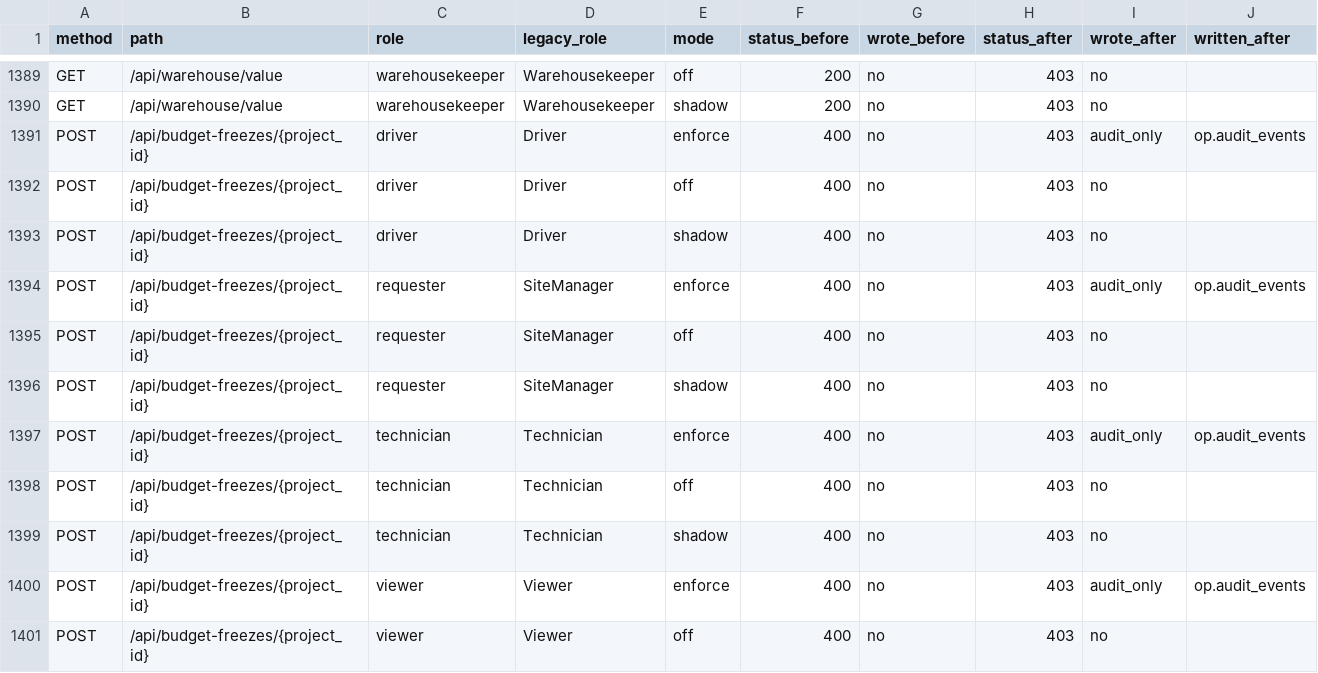
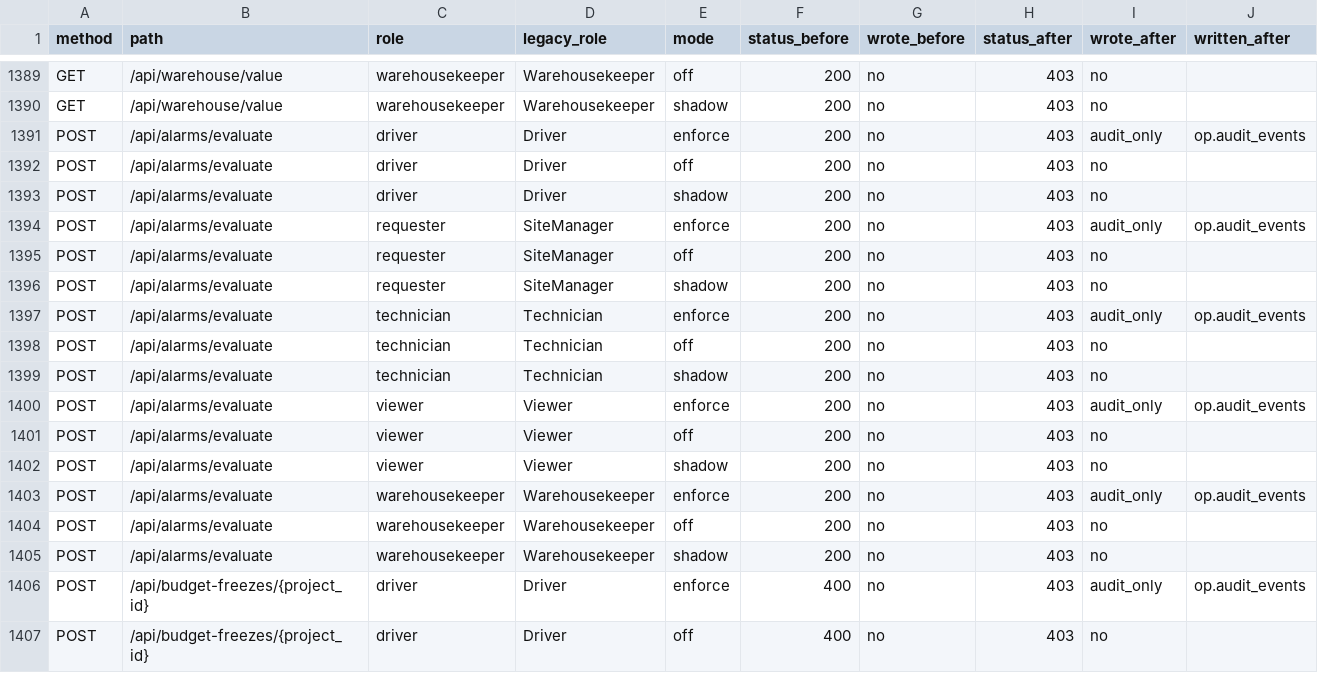
Before and after one commit to krumingo/BEG_Worck, a CSV file: docs/evidence/SEC-02/pm01_cells_changed.csv, drawn as a sheet; only a part is shown, gaps mark what is left out; the shorter side is filled out with more unchanged rows; the diff names each change by its address in the sheet, - before the commit and + after, or states it on an @@ line.

```diff
--- a/docs/evidence/SEC-02/pm01_cells_changed.csv
+++ b/docs/evidence/SEC-02/pm01_cells_changed.csv
+row 1391: POST | /api/alarms/evaluate | driver | Driver | enforce | 200 | no | 403 | audit_only | op.audit_events
+row 1392: POST | /api/alarms/evaluate | driver | Driver | off | 200 | no | 403 | no
+row 1393: POST | /api/alarms/evaluate | driver | Driver | shadow | 200 | no | 403 | no
+row 1394: POST | /api/alarms/evaluate | requester | SiteManager | enforce | 200 | no | 403 | audit_only | op.audit_events
+row 1395: POST | /api/alarms/evaluate | requester | SiteManager | off | 200 | no | 403 | no
+row 1396: POST | /api/alarms/evaluate | requester | SiteManager | shadow | 200 | no | 403 | no
+row 1397: POST | /api/alarms/evaluate | technician | Technician | enforce | 200 | no | 403 | audit_only | op.audit_events
+row 1398: POST | /api/alarms/evaluate | technician | Technician | off | 200 | no | 403 | no
+row 1399: POST | /api/alarms/evaluate | technician | Technician | shadow | 200 | no | 403 | no
+row 1400: POST | /api/alarms/evaluate | viewer | Viewer | enforce | 200 | no | 403 | audit_only | op.audit_events
+row 1401: POST | /api/alarms/evaluate | viewer | Viewer | off | 200 | no | 403 | no
+row 1402: POST | /api/alarms/evaluate | viewer | Viewer | shadow | 200 | no | 403 | no
+row 1403: POST | /api/alarms/evaluate | warehousekeeper | Warehousekeeper | enforce | 200 | no | 403 | audit_only | op.audit_events
+row 1404: POST | /api/alarms/evaluate | warehousekeeper | Warehousekeeper | off | 200 | no | 403 | no
+row 1405: POST | /api/alarms/evaluate | warehousekeeper | Warehousekeeper | shadow | 200 | no | 403 | no
```
Also changed, not shown: 13 other files.
